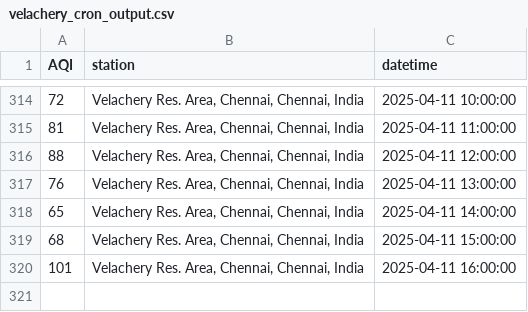
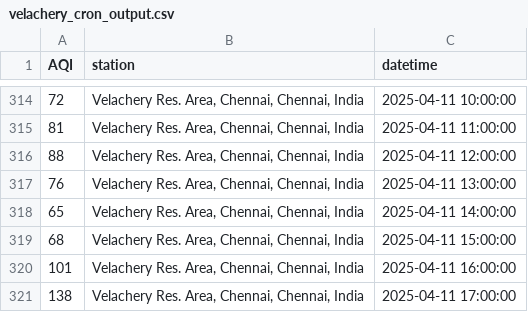
Before and after one commit to KrishnenduMR/ChennaiAir, a CSV file: data/cron_job_data/velachery_cron_output.csv, drawn as a sheet; only a part is shown, gaps mark what is left out.

```diff
--- a/data/cron_job_data/velachery_cron_output.csv
+++ b/data/cron_job_data/velachery_cron_output.csv
@@ -320 +320,2 @@ AQI,station,datetime
 101,"Velachery Res. Area, Chennai, Chennai, India",2025-04-11 16:00:00
+138,"Velachery Res. Area, Chennai, Chennai, India",2025-04-11 17:00:00
```
Also changed, not shown: data/cron_job_data/manali_cron_output.csv, static/data/alandur_cron_output.csv, 2 other files.
